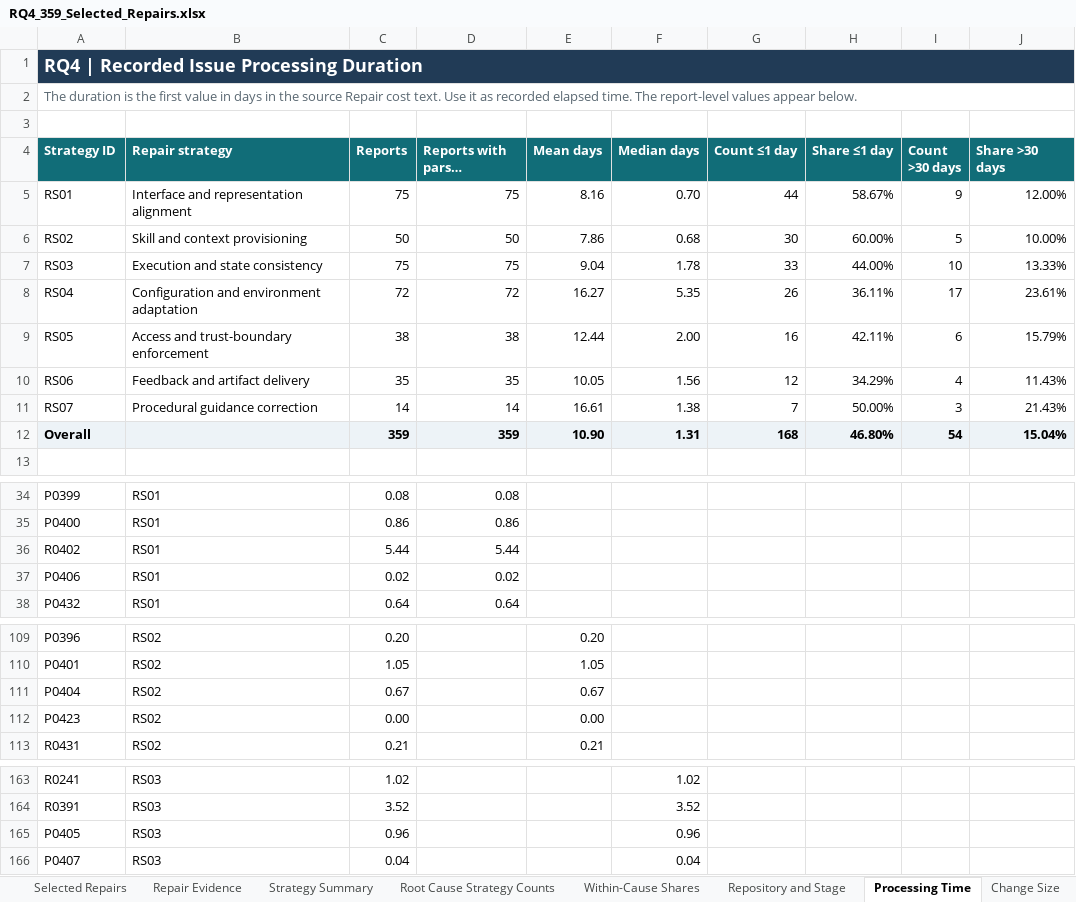
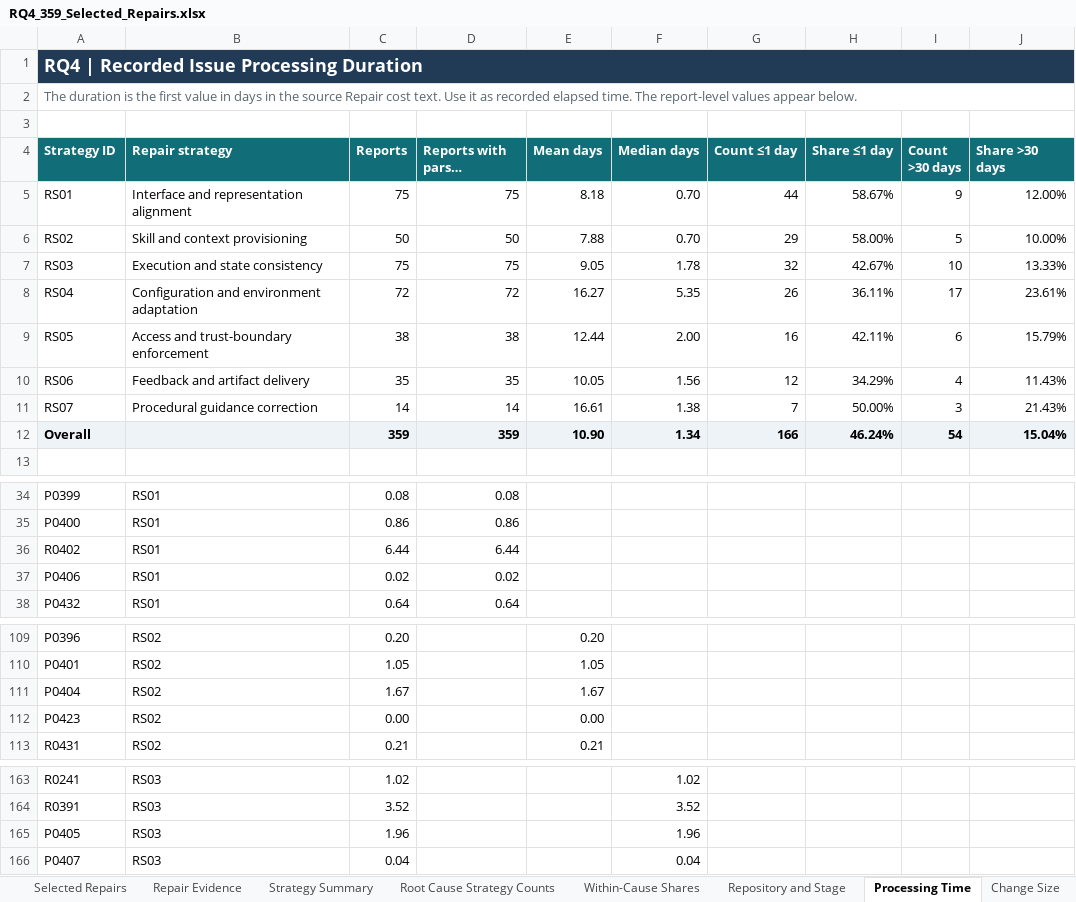
Before and after one commit to qiangfc/bugs-in-agent-skill-invocation, an Excel workbook: RQ4(repair)/RQ4_359_Selected_Repairs.xlsx, sheet Processing Time, drawn as a sheet; only a part is shown, gaps mark what is left out; long unchanged cells end in …; values as stored, in another font and other column widths than the file's, no borders; table styles not drawn; the diff names each change by its address in the sheet, - before the commit and + after, or states it on an @@ line.

```diff
--- a/RQ4(repair)/RQ4_359_Selected_Repairs.xlsx (sheet Processing Time)
+++ b/RQ4(repair)/RQ4_359_Selected_Repairs.xlsx (sheet Processing Time)
-E5 (Mean days): 8.16
+E5 (Mean days): 8.18
-E6 (Mean days): 7.86
+E6 (Mean days): 7.88
-F6 (Median days): 0.68
+F6 (Median days): 0.70
-G6 (Count ≤1 day): 30
+G6 (Count ≤1 day): 29
-H6 (Share ≤1 day): 60.00%
+H6 (Share ≤1 day): 58.00%
-E7 (Mean days): 9.04
+E7 (Mean days): 9.05
-G7 (Count ≤1 day): 33
+G7 (Count ≤1 day): 32
-H7 (Share ≤1 day): 44.00%
+H7 (Share ≤1 day): 42.67%
-F12 (Median days): 1.31
+F12 (Median days): 1.34
-G12 (Count ≤1 day): 168
+G12 (Count ≤1 day): 166
-H12 (Share ≤1 day): 46.80%
+H12 (Share ≤1 day): 46.24%
-C36 (Reports): 5.44
+C36 (Reports): 6.44
-D36 (Reports with parsed duration): 5.44
+D36 (Reports with parsed duration): 6.44
-C111 (Reports): 0.67
+C111 (Reports): 1.67
-E111 (Mean days): 0.67
+E111 (Mean days): 1.67
-C165 (Reports): 0.96
+C165 (Reports): 1.96
-F165 (Median days): 0.96
+F165 (Median days): 1.96
```
Also changed, not shown: sheet Repair Evidence, sheet Selected Repairs, RQ4(repair)/Root_Cause_Repair_Cost_359.xlsx, 31 other files.
